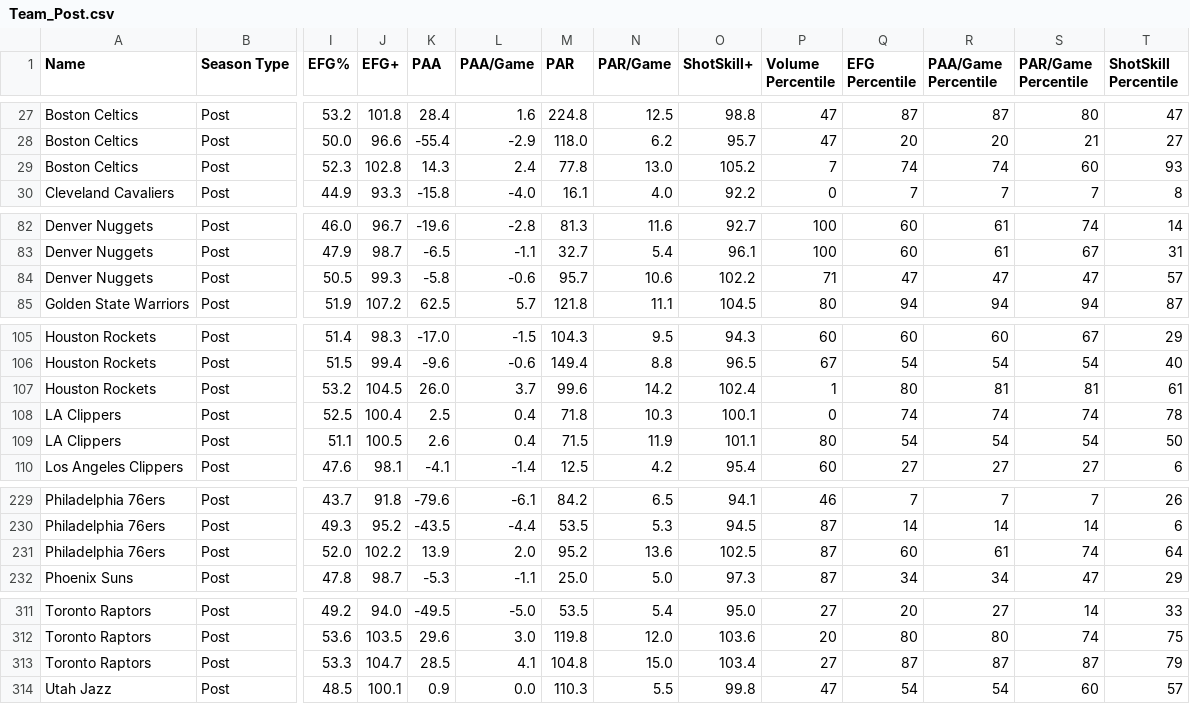
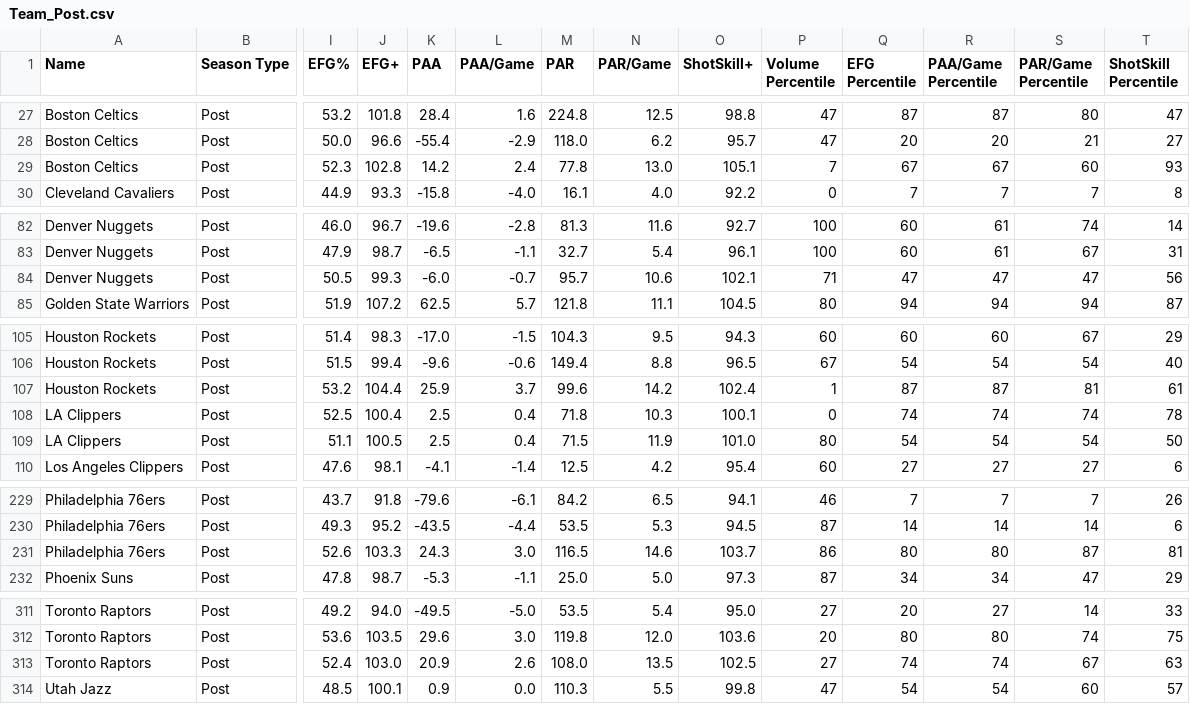
Before and after one commit to Connor-R/nba_shot_charts, a CSV file: csvs/leaderboards/Team_Post.csv, drawn as a sheet; only a part is shown, gaps mark what is left out; removed rows and columns are numbered as before the commit, all else as after; rows hold the shown columns only; the diff covers the shown part only; the diff names each change by its address in the sheet, - before the commit and + after, or states it on an @@ line.

```diff
--- a/csvs/leaderboards/Team_Post.csv
+++ b/csvs/leaderboards/Team_Post.csv
-K29 (PAA): 14.3
+K29 (PAA): 14.2
-O29 (ShotSkill+): 105.2
+O29 (ShotSkill+): 105.1
-Q29 (EFG Percentile): 74
+Q29 (EFG Percentile): 67
-R29 (PAA/Game Percentile): 74
+R29 (PAA/Game Percentile): 67
-K84 (PAA): -5.8
+K84 (PAA): -6.0
-L84 (PAA/Game): -0.6
+L84 (PAA/Game): -0.7
-O84 (ShotSkill+): 102.2
+O84 (ShotSkill+): 102.1
-T84 (ShotSkill Percentile): 57
+T84 (ShotSkill Percentile): 56
-J107 (EFG+): 104.5
+J107 (EFG+): 104.4
-K107 (PAA): 26.0
+K107 (PAA): 25.9
-Q107 (EFG Percentile): 80
+Q107 (EFG Percentile): 87
-R107 (PAA/Game Percentile): 81
+R107 (PAA/Game Percentile): 87
-K109 (PAA): 2.6
+K109 (PAA): 2.5
-O109 (ShotSkill+): 101.1
+O109 (ShotSkill+): 101.0
-row 231: Philadelphia 76ers | Post | 52.0 | 102.2 | 13.9 | 2.0 | 95.2 | 13.6 | 102.5 | 87 | 60 | 61 | 74 | 64
+row 231: Philadelphia 76ers | Post | 52.6 | 103.3 | 24.3 | 3.0 | 116.5 | 14.6 | 103.7 | 86 | 80 | 80 | 87 | 81
-row 313: Toronto Raptors | Post | 53.3 | 104.7 | 28.5 | 4.1 | 104.8 | 15.0 | 103.4 | 27 | 87 | 87 | 87 | 79
+row 313: Toronto Raptors | Post | 52.4 | 103.0 | 20.9 | 2.6 | 108.0 | 13.5 | 102.5 | 27 | 74 | 74 | 67 | 63
```
Also changed, not shown: 23 edited cells elsewhere in this file, csvs/leaderboards/Player_Post.csv, csvs/leaderboards/Player_Post_Career.csv.
